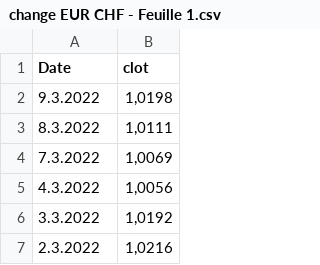
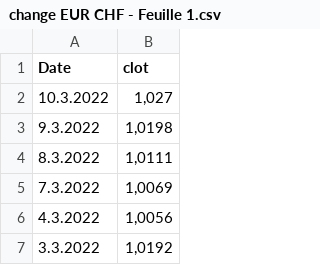
Before and after one commit to paulinetu/CHF_EUR_exchangerate, a CSV file: change EUR CHF - Feuille 1.csv, drawn as a sheet; only a part is shown; the shorter side is filled out with more unchanged rows.

Commit message:
Update change EUR CHF - Feuille 1.csv

```diff
--- a/change EUR CHF - Feuille 1.csv
+++ b/change EUR CHF - Feuille 1.csv
@@ -1,2 +1,3 @@
 Date,clot
+10.3.2022,"1,027"
 9.3.2022,"1,0198"
```
